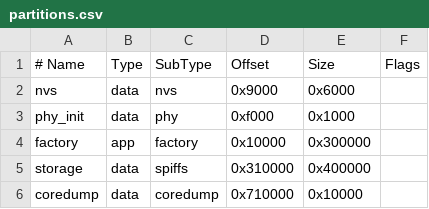
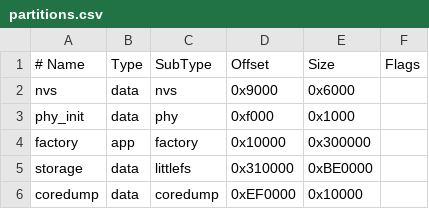
Before and after one commit to lsgalleros18-sketch/Project-BMESH-LoRa, a CSV file: partitions.csv, drawn as a sheet.

```diff
--- a/partitions.csv
+++ b/partitions.csv
@@ -4,3 +4,3 @@ phy_init,   data, phy,      0xf000,   0x1000,
 factory,    app,  factory,  0x10000,  0x300000,
-storage,    data, spiffs,   0x310000, 0x400000,
-coredump,   data, coredump, 0x710000, 0x10000,
+storage,    data, littlefs, 0x310000, 0xBE0000,
+coredump,   data, coredump, 0xEF0000, 0x10000,
```
Also changed, not shown: 11 other files.
